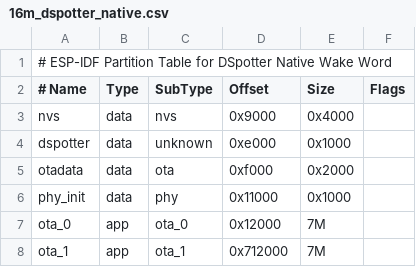
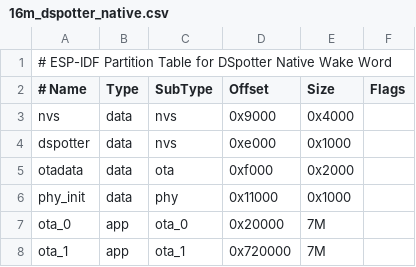
Before and after one commit to Amile-Wang/Jabob-main, a CSV file: partitions/v1/16m_dspotter_native.csv, drawn as a sheet.

```diff
--- a/partitions/v1/16m_dspotter_native.csv
+++ b/partitions/v1/16m_dspotter_native.csv
@@ -3,6 +3,6 @@
 nvs,      data, nvs,     0x9000,    0x4000,
-dspotter, data, unknown, 0xe000,    0x1000,
+dspotter, data, nvs,     0xe000,    0x1000,
 otadata,  data, ota,     0xf000,    0x2000,
 phy_init, data, phy,     0x11000,   0x1000,
-ota_0,    app,  ota_0,   0x12000,   7M,
-ota_1,    app,  ota_1,   0x712000,  7M,
+ota_0,    app,  ota_0,   0x20000,   7M,
+ota_1,    app,  ota_1,   0x720000,  7M,
```
Also changed, not shown: 20 other files.
